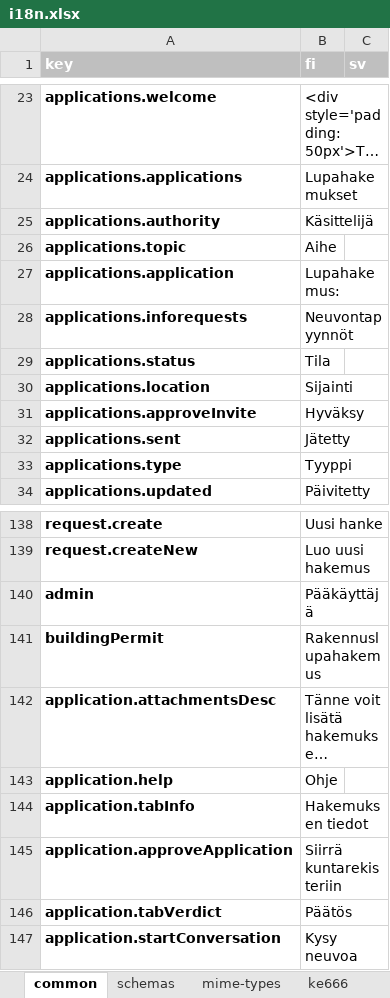
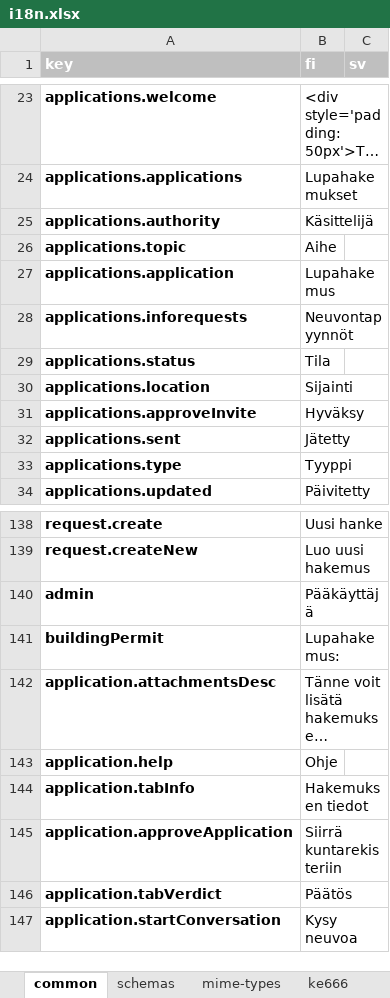
Before and after one commit to lupapiste/lupapiste, an Excel workbook: resources/i18n.xlsx, sheet common, drawn as a sheet; only a part is shown, gaps mark what is left out; long unchanged cells end in …; values as stored, in another font and other column widths than the file's, no borders; conditional formats not drawn; the diff names each change by its address in the sheet, - before the commit and + after, or states it on an @@ line.

Commit message:
Fixed few more localizations

```diff
--- a/resources/i18n.xlsx (sheet common)
+++ b/resources/i18n.xlsx (sheet common)
-B27 (fi): Lupahakemus:
+B27 (fi): Lupahakemus
-B141 (fi): Rakennuslupahakemus
+B141 (fi): Lupahakemus:
```
